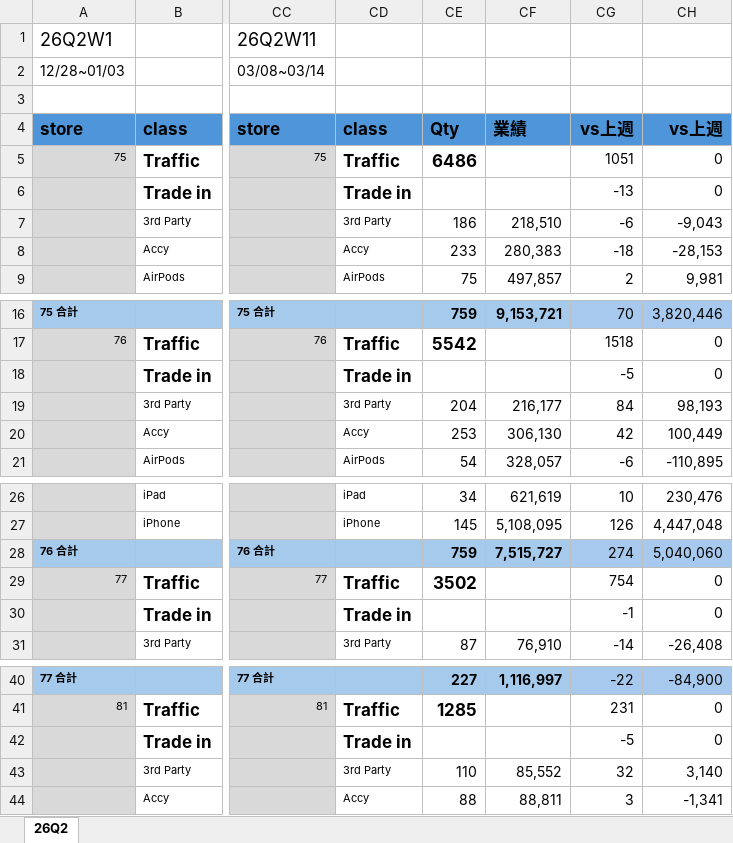
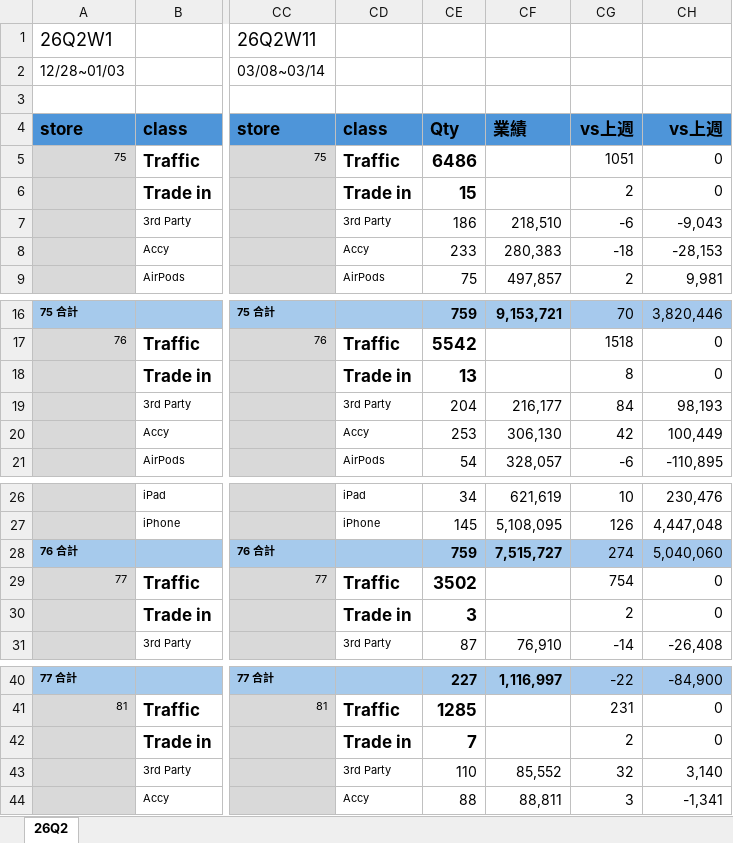
Before and after one commit to moriochang/bystore, an Excel workbook: data/quarterly/FY26Q2.xlsx, sheet 26Q2, drawn as a sheet; only a part is shown, gaps mark what is left out; values as stored, in another font and other column widths than the file's, no borders; conditional formats not drawn; the diff names each change by its address in the sheet, - before the commit and + after, or states it on an @@ line.

Commit message:
Update FY26Q2.xlsx

```diff
--- a/data/quarterly/FY26Q2.xlsx (sheet 26Q2)
+++ b/data/quarterly/FY26Q2.xlsx (sheet 26Q2)
-CE6: (empty)
+CE6: 15
-CG6: -13
+CG6: 2
-CE18: (empty)
+CE18: 13
-CG18: -5
+CG18: 8
-CE30: (empty)
+CE30: 3
-CG30: -1
+CG30: 2
-CE42: (empty)
+CE42: 7
-CG42: -5
+CG42: 2
```
